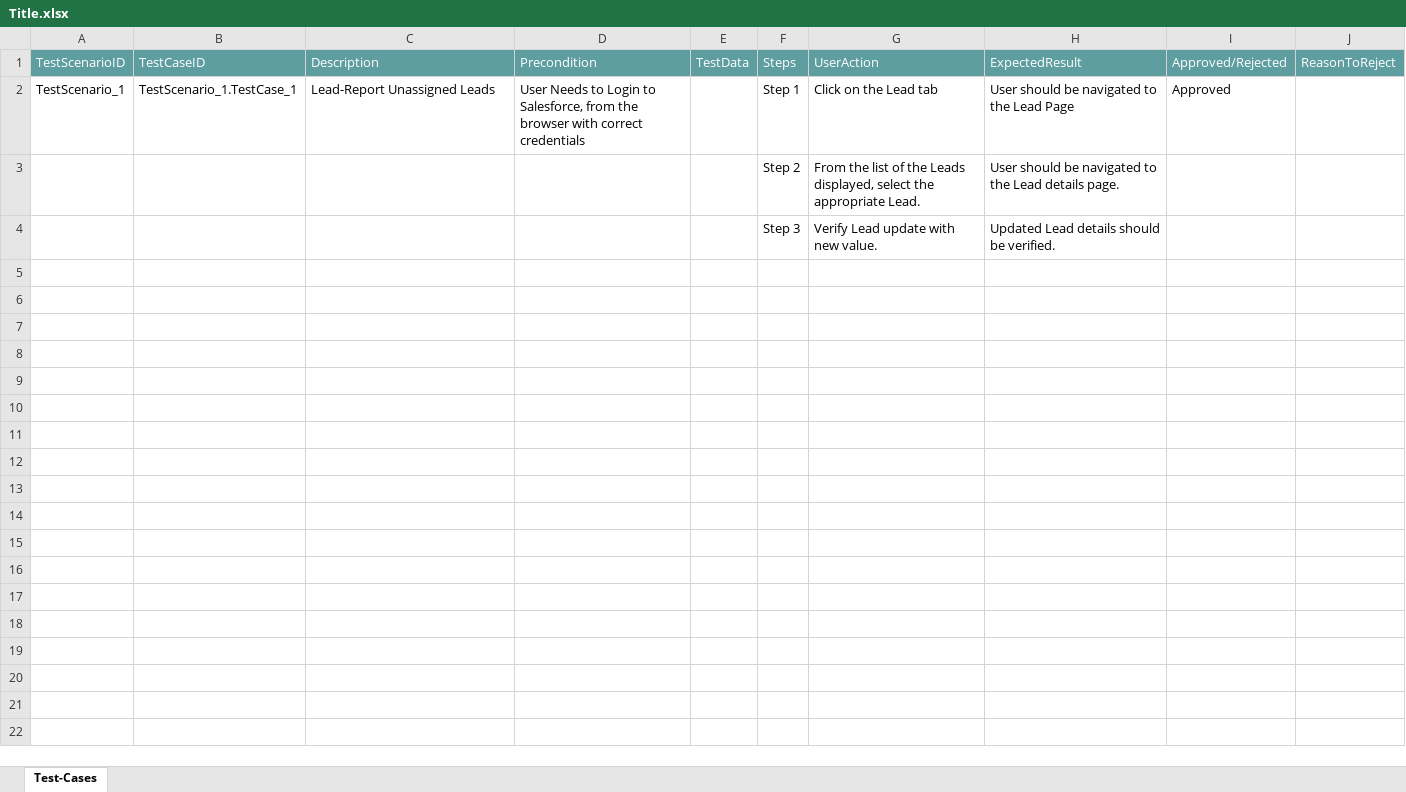
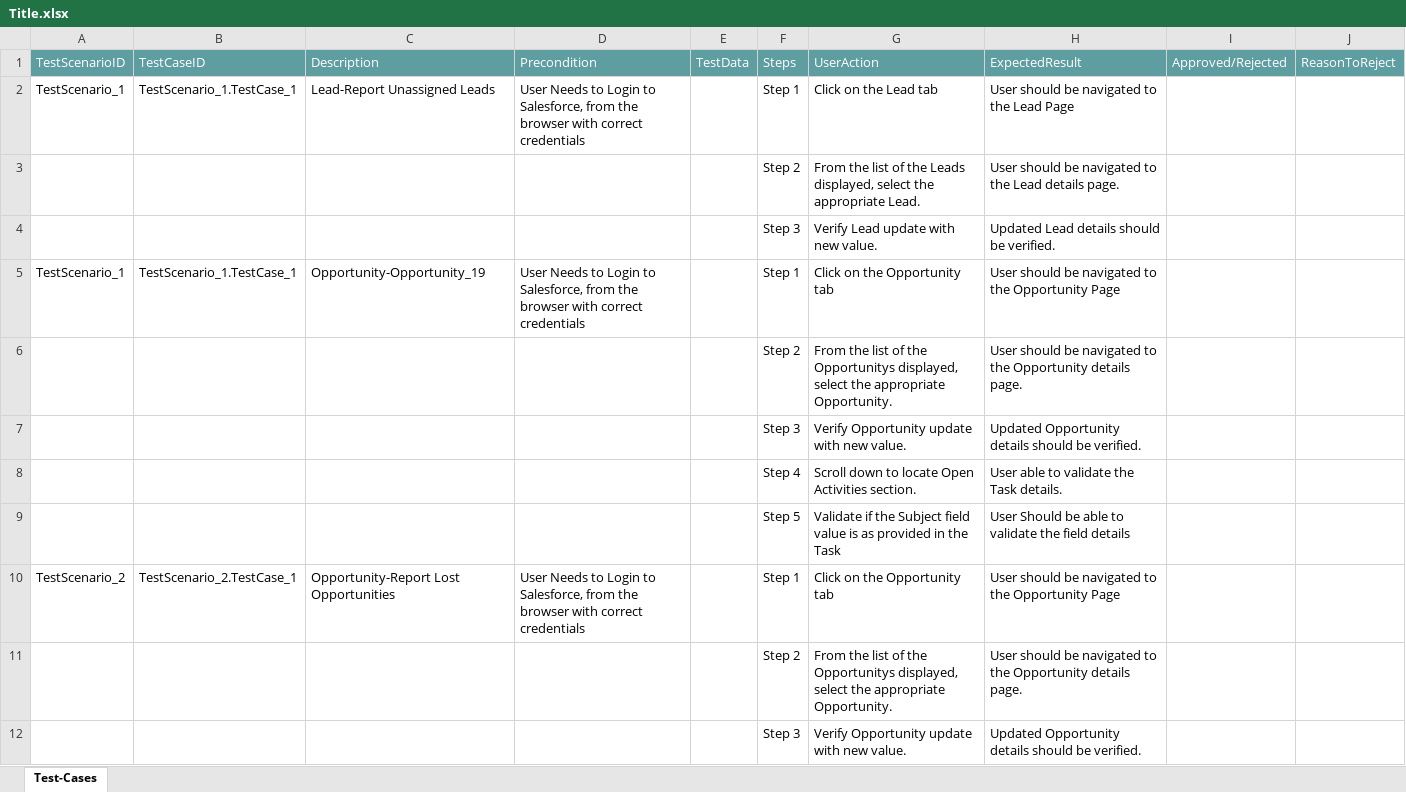
Before and after one commit to ShaikMohamedIrfan/ANEESHA, an Excel workbook: Title.xlsx, sheet Test-Cases, drawn as a sheet; values as stored, in another font and other column widths than the file's, no borders; table styles not drawn; the diff names each change by its address in the sheet, - before the commit and + after, or states it on an @@ line.

Commit message:
Initial Commit for Verification of Test cases

```diff
--- a/Title.xlsx (sheet Test-Cases)
+++ b/Title.xlsx (sheet Test-Cases)
-I2: Approved
+I2: (empty)
+row 5: TestScenario_1 | TestScenario_1.TestCase_1 | Opportunity-Opportunity_19 | User Needs to Login to Salesforce, from the browser with correct credentials |  | Step 1 | Click on the Opportunity tab | User should be navigated to the Opportunity Page
+row 6:  |  |  |  |  | Step 2 | From the list of the Opportunitys displayed, select the appropriate Opportunity. | User should be navigated to the Opportunity details page.
+row 7:  |  |  |  |  | Step 3 | Verify Opportunity update with new value. | Updated Opportunity details should be verified.
+row 8:  |  |  |  |  | Step 4 | Scroll down to locate Open Activities section. | User able to validate the Task details.
+row 9:  |  |  |  |  | Step 5 | Validate if the Subject field value is as provided in the Task | User Should be able to validate the field details
+row 10: TestScenario_2 | TestScenario_2.TestCase_1 | Opportunity-Report Lost Opportunities | User Needs to Login to Salesforce, from the browser with correct credentials |  | Step 1 | Click on the Opportunity tab | User should be navigated to the Opportunity Page
+row 11:  |  |  |  |  | Step 2 | From the list of the Opportunitys displayed, select the appropriate Opportunity. | User should be navigated to the Opportunity details page.
+row 12:  |  |  |  |  | Step 3 | Verify Opportunity update with new value. | Updated Opportunity details should be verified.
```
